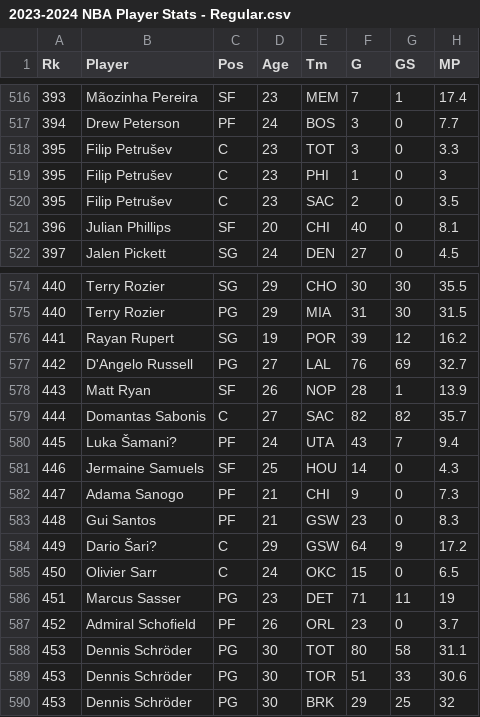
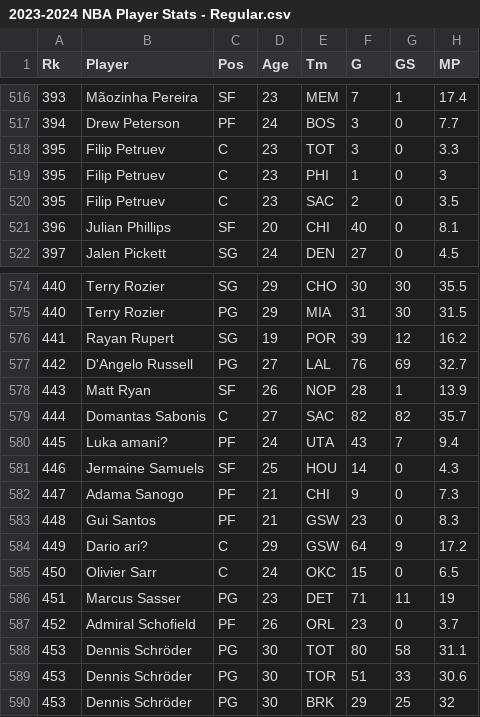
Before and after one commit to nazstephen/NBA-Archetypes, a CSV file: datasets/2023-2024 NBA Player Stats - Regular.csv (was 2023-2024 NBA Player Stats - Regular.csv), drawn as a sheet; only a part is shown, gaps mark what is left out; the diff names each change by its address in the sheet, - before the commit and + after, or states it on an @@ line.

Commit message:
Update and rename 2023-2024 NBA Player Stats - Regular.csv to datasets/2023-2024 NBA Player Stats - Regular.csv

```diff
--- a/2023-2024 NBA Player Stats - Regular.csv
+++ b/datasets/2023-2024 NBA Player Stats - Regular.csv
-B518:B520 (Player): Filip Petrušev
+B518:B520 (Player): Filip Petruev
-B580 (Player): Luka Šamani?
+B580 (Player): Luka amani?
-B584 (Player): Dario Šari?
+B584 (Player): Dario ari?
```
